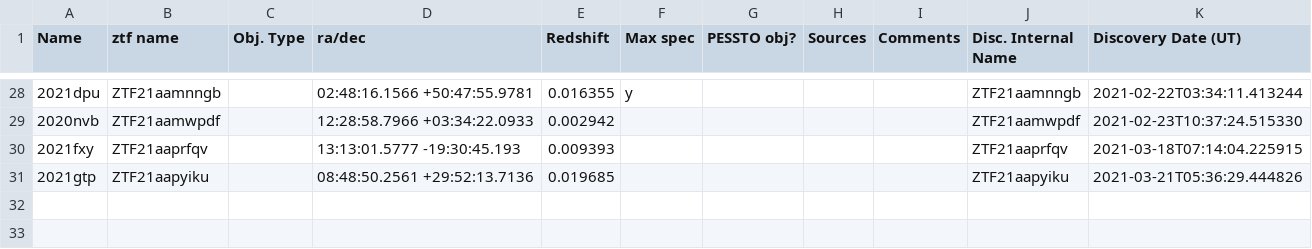
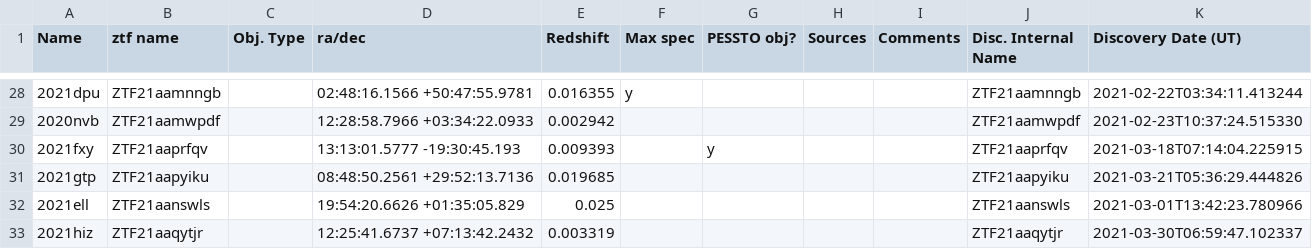
Before and after one commit to SiPrentice/Ia_database, a CSV file: 2021_SNeIa.csv, drawn as a sheet; only a part is shown, gaps mark what is left out.

Commit message:
db 2021-04-01 20:00

```diff
--- a/2021_SNeIa.csv
+++ b/2021_SNeIa.csv
@@ -29,3 +29,5 @@ Name	ztf name	Obj. Type	ra/dec	Redshift	Max spec	PESSTO obj?	Sources	Comments	Di
 2020nvb	ZTF21aamwpdf		12:28:58.7966 +03:34:22.0933	0.002942					ZTF21aamwpdf	2021-02-23T10:37:24.515330
-2021fxy	ZTF21aaprfqv		13:13:01.5777 -19:30:45.193	0.009393					ZTF21aaprfqv	2021-03-18T07:14:04.225915
+2021fxy	ZTF21aaprfqv		13:13:01.5777 -19:30:45.193	0.009393		y			ZTF21aaprfqv	2021-03-18T07:14:04.225915
 2021gtp	ZTF21aapyiku		08:48:50.2561 +29:52:13.7136	0.019685					ZTF21aapyiku	2021-03-21T05:36:29.444826
+2021ell	ZTF21aanswls		19:54:20.6626 +01:35:05.829	0.025					ZTF21aanswls	2021-03-01T13:42:23.780966
+2021hiz	ZTF21aaqytjr		12:25:41.6737 +07:13:42.2432	0.003319					ZTF21aaqytjr	2021-03-30T06:59:47.102337
```
